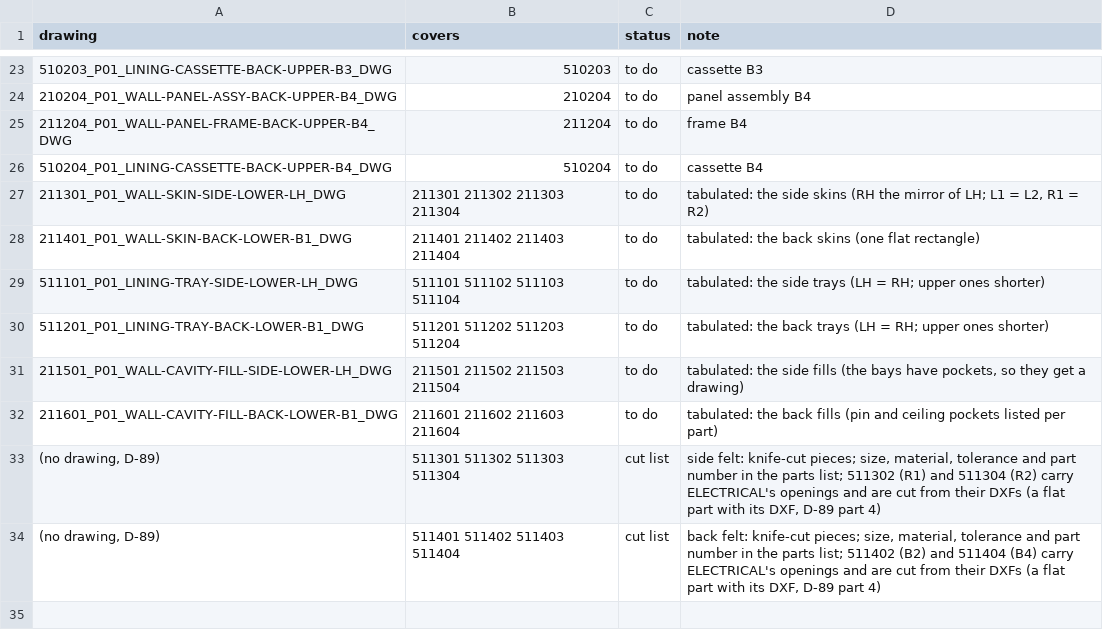
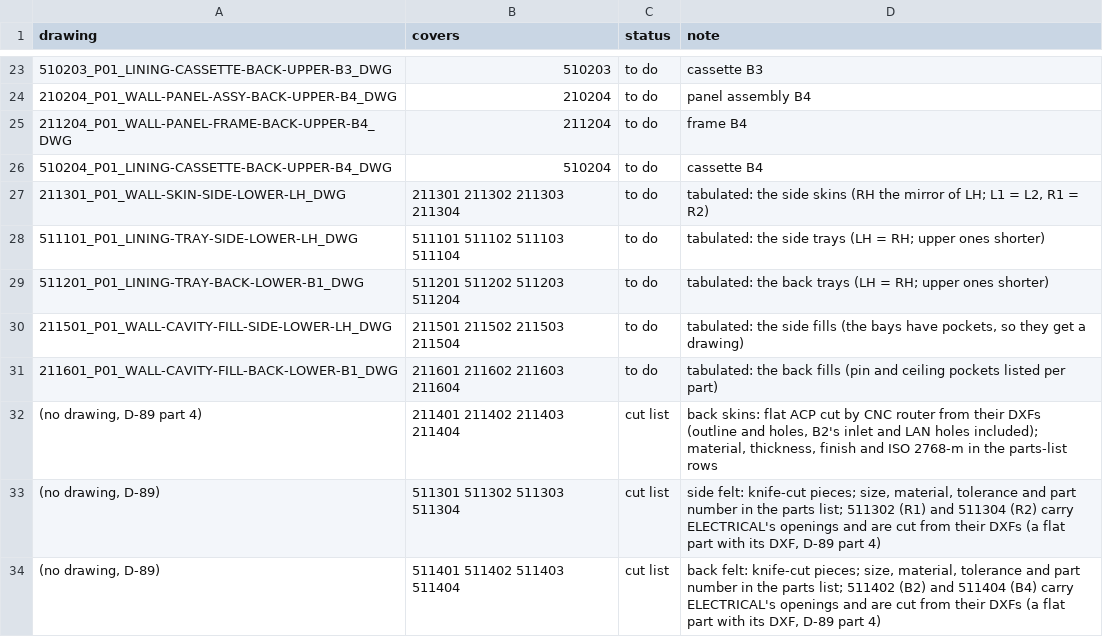
Before and after one commit to autonomous-ai/spaceship, a CSV file: v2/02-Drawings/wall/DRAWING-INDEX.csv, drawn as a sheet; only a part is shown, gaps mark what is left out; removed rows and columns are numbered as before the commit, all else as after; the diff names each change by its address in the sheet, - before the commit and + after, or states it on an @@ line.

```diff
--- a/v2/02-Drawings/wall/DRAWING-INDEX.csv
+++ b/v2/02-Drawings/wall/DRAWING-INDEX.csv
-row 28: 211401_P01_WALL-SKIN-BACK-LOWER-B1_DWG | 211401 211402 211403 211404 | to do | tabulated: the back skins (one flat rectangle)
+row 32: (no drawing, D-89 part 4) | 211401 211402 211403 211404 | cut list | back skins: flat ACP cut by CNC router from their DXFs (outline and holes, B2's inlet and LAN holes included); material, thickness, finish and ISO 2768-m in the parts-list rows
```
Also changed, not shown: v2/03-Manufacturing/wall/210201_P01_WALL-PANEL-ASSY-BACK-LOWER-B1_BOM.csv, v2/03-Manufacturing/wall/210202_P01_WALL-PANEL-ASSY-BACK-LOWER-B2_BOM.csv, 3 other files.
